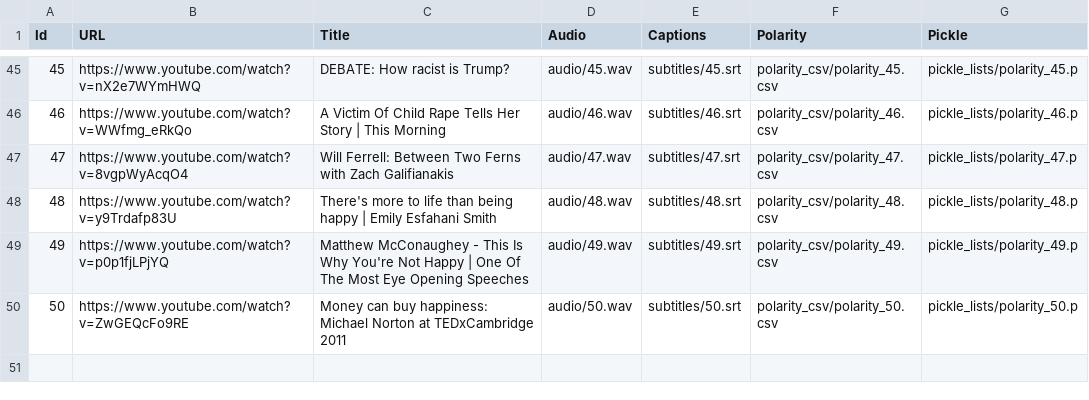
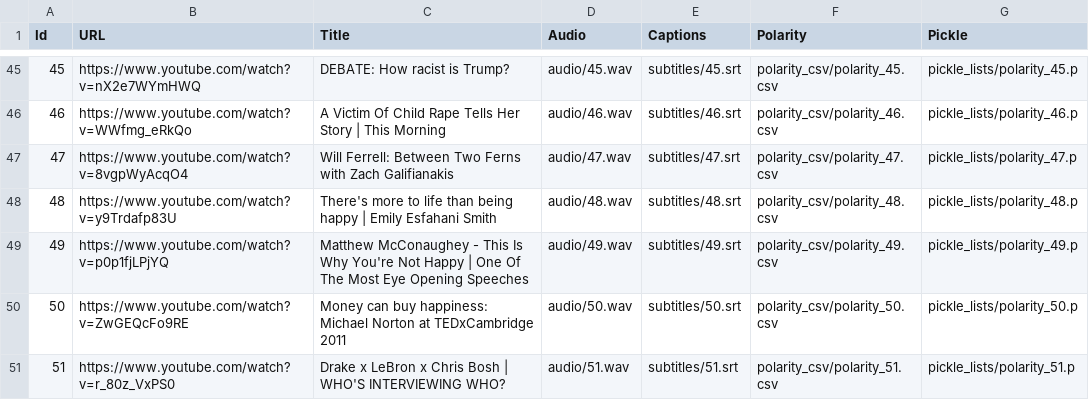
Before and after one commit to salevizo/multimodal_audio, a CSV file: dataset.csv, drawn as a sheet; only a part is shown, gaps mark what is left out.

Commit message:
Update dataset.csv

```diff
--- a/dataset.csv
+++ b/dataset.csv
@@ -50 +50,2 @@ Id,URL,Title,Audio,Captions,Polarity,Pickle
 50,https://www.youtube.com/watch?v=ZwGEQcFo9RE,Money can buy happiness: Michael Norton at TEDxCambridge 2011,audio/50.wav,subtitles/50.srt,polarity_csv/polarity_50.csv,pickle_lists/polarity_50.p
+51,https://www.youtube.com/watch?v=r_80z_VxPS0,Drake x LeBron x Chris Bosh | WHO'S INTERVIEWING WHO?,audio/51.wav,subtitles/51.srt,polarity_csv/polarity_51.csv,pickle_lists/polarity_51.p
```
